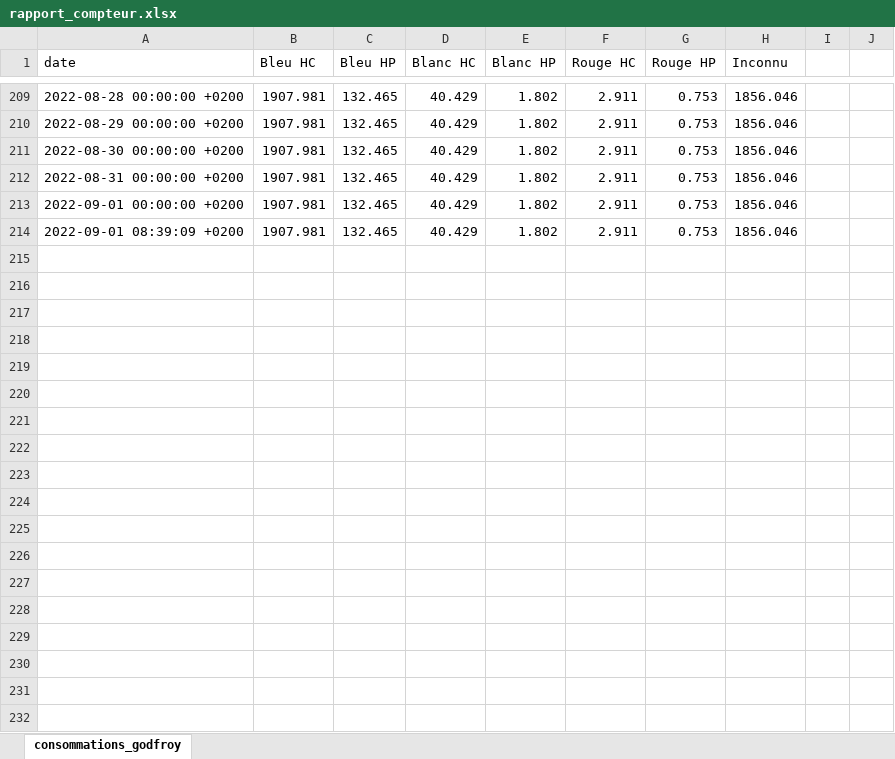
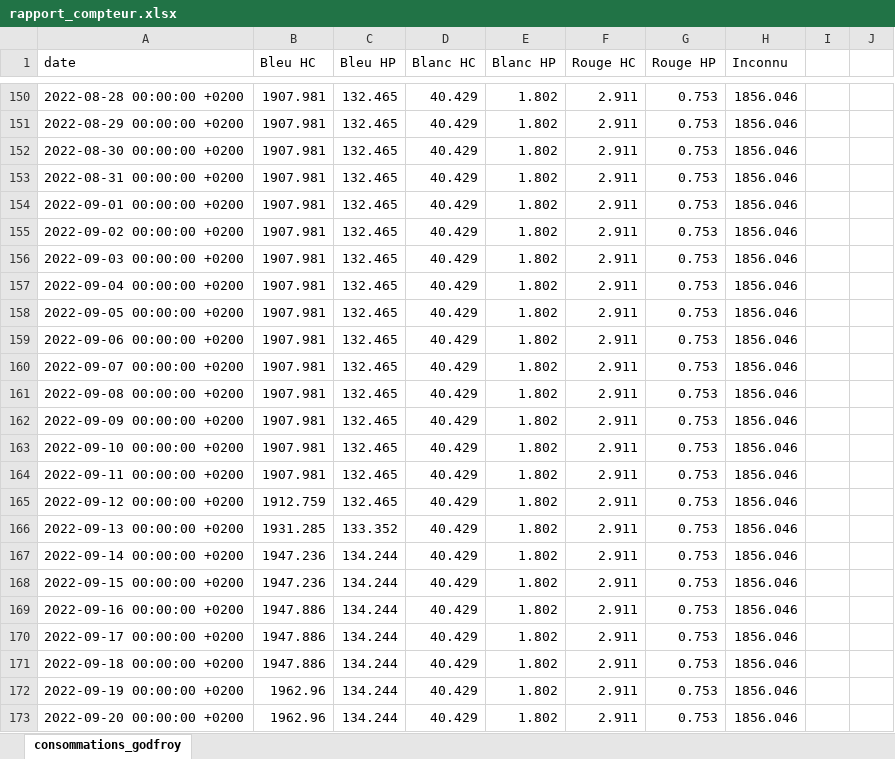
Before and after one commit to ConscritNeuneu/teleinfo, an Excel workbook: rapport_compteur.xlsx, sheet consommations_godfroy, drawn as a sheet; only a part is shown, gaps mark what is left out; values as stored, in another font and other column widths than the file's, no borders; addresses are those after the commit; the diff covers the shown part only; the diff names each change by its address in the sheet, - before the commit and + after, or states it on an @@ line.

Commit message:
Maj consommations

```diff
--- a/rapport_compteur.xlsx (sheet consommations_godfroy)
+++ b/rapport_compteur.xlsx (sheet consommations_godfroy)
+row 155: 2022-09-02 00:00:00 +0200 | 1907.981 | 132.465 | 40.429 | 1.802 | 2.911 | 0.753 | 1856.046
-A156 (date): 2022-09-01 08:39:09 +0200
+A156 (date): 2022-09-03 00:00:00 +0200
+row 157: 2022-09-04 00:00:00 +0200 | 1907.981 | 132.465 | 40.429 | 1.802 | 2.911 | 0.753 | 1856.046
+row 158: 2022-09-05 00:00:00 +0200 | 1907.981 | 132.465 | 40.429 | 1.802 | 2.911 | 0.753 | 1856.046
+row 159: 2022-09-06 00:00:00 +0200 | 1907.981 | 132.465 | 40.429 | 1.802 | 2.911 | 0.753 | 1856.046
+row 160: 2022-09-07 00:00:00 +0200 | 1907.981 | 132.465 | 40.429 | 1.802 | 2.911 | 0.753 | 1856.046
+row 161: 2022-09-08 00:00:00 +0200 | 1907.981 | 132.465 | 40.429 | 1.802 | 2.911 | 0.753 | 1856.046
+row 162: 2022-09-09 00:00:00 +0200 | 1907.981 | 132.465 | 40.429 | 1.802 | 2.911 | 0.753 | 1856.046
+row 163: 2022-09-10 00:00:00 +0200 | 1907.981 | 132.465 | 40.429 | 1.802 | 2.911 | 0.753 | 1856.046
+row 164: 2022-09-11 00:00:00 +0200 | 1907.981 | 132.465 | 40.429 | 1.802 | 2.911 | 0.753 | 1856.046
+row 165: 2022-09-12 00:00:00 +0200 | 1912.759 | 132.465 | 40.429 | 1.802 | 2.911 | 0.753 | 1856.046
+row 166: 2022-09-13 00:00:00 +0200 | 1931.285 | 133.352 | 40.429 | 1.802 | 2.911 | 0.753 | 1856.046
+row 167: 2022-09-14 00:00:00 +0200 | 1947.236 | 134.244 | 40.429 | 1.802 | 2.911 | 0.753 | 1856.046
+row 168: 2022-09-15 00:00:00 +0200 | 1947.236 | 134.244 | 40.429 | 1.802 | 2.911 | 0.753 | 1856.046
+row 169: 2022-09-16 00:00:00 +0200 | 1947.886 | 134.244 | 40.429 | 1.802 | 2.911 | 0.753 | 1856.046
+row 170: 2022-09-17 00:00:00 +0200 | 1947.886 | 134.244 | 40.429 | 1.802 | 2.911 | 0.753 | 1856.046
+row 171: 2022-09-18 00:00:00 +0200 | 1947.886 | 134.244 | 40.429 | 1.802 | 2.911 | 0.753 | 1856.046
+row 172: 2022-09-19 00:00:00 +0200 | 1962.96 | 134.244 | 40.429 | 1.802 | 2.911 | 0.753 | 1856.046
+row 173: 2022-09-20 00:00:00 +0200 | 1962.96 | 134.244 | 40.429 | 1.802 | 2.911 | 0.753 | 1856.046
```
Also changed, not shown: 41 added rows, 59 removed rows and 1 edited cell elsewhere in this sheet, 3 other files.
